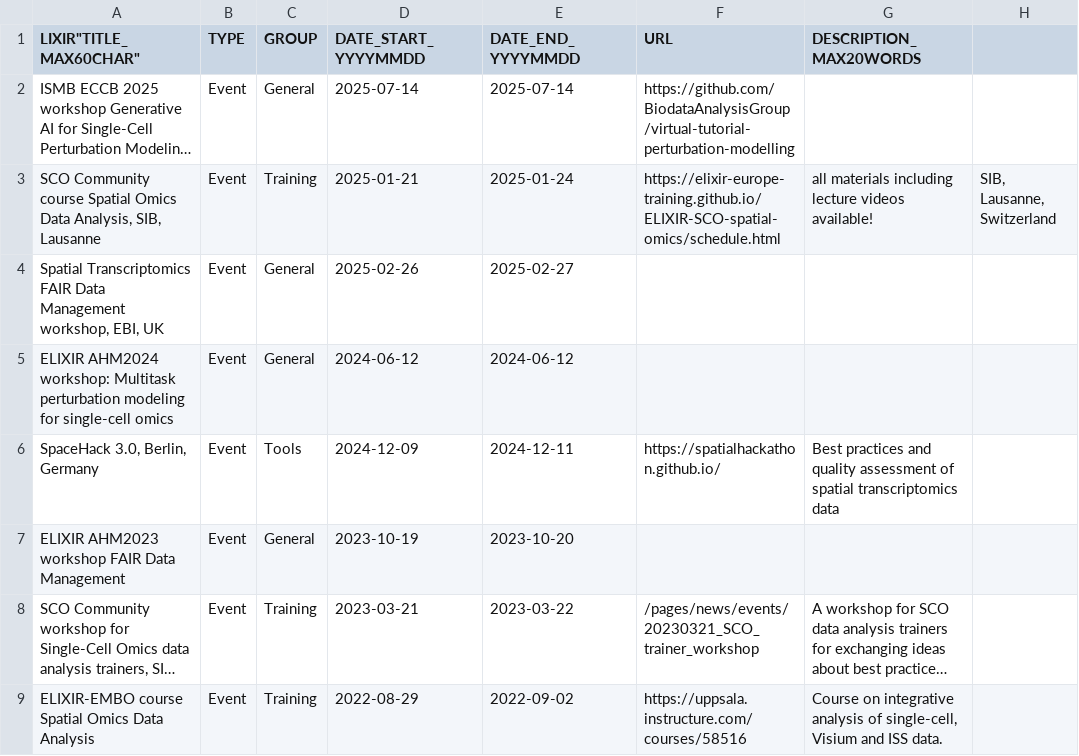
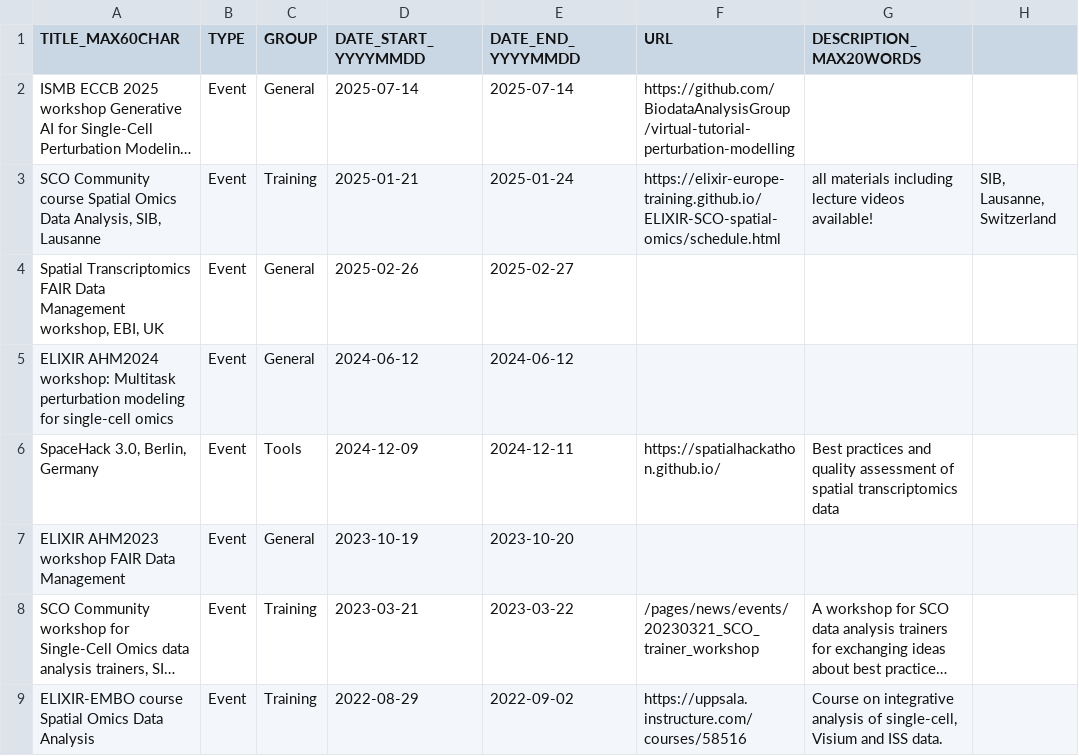
Before and after one commit to elixir-europe/sco-community, a CSV file: docs/pages/news/new_and_events.csv, drawn as a sheet; long unchanged cells end in …; the diff names each change by its address in the sheet, - before the commit and + after, or states it on an @@ line.

Commit message:
Update new_and_events.csv

```diff
--- a/docs/pages/news/new_and_events.csv
+++ b/docs/pages/news/new_and_events.csv
-A1: LIXIR"TITLE_MAX60CHAR"
+A1: TITLE_MAX60CHAR
```
